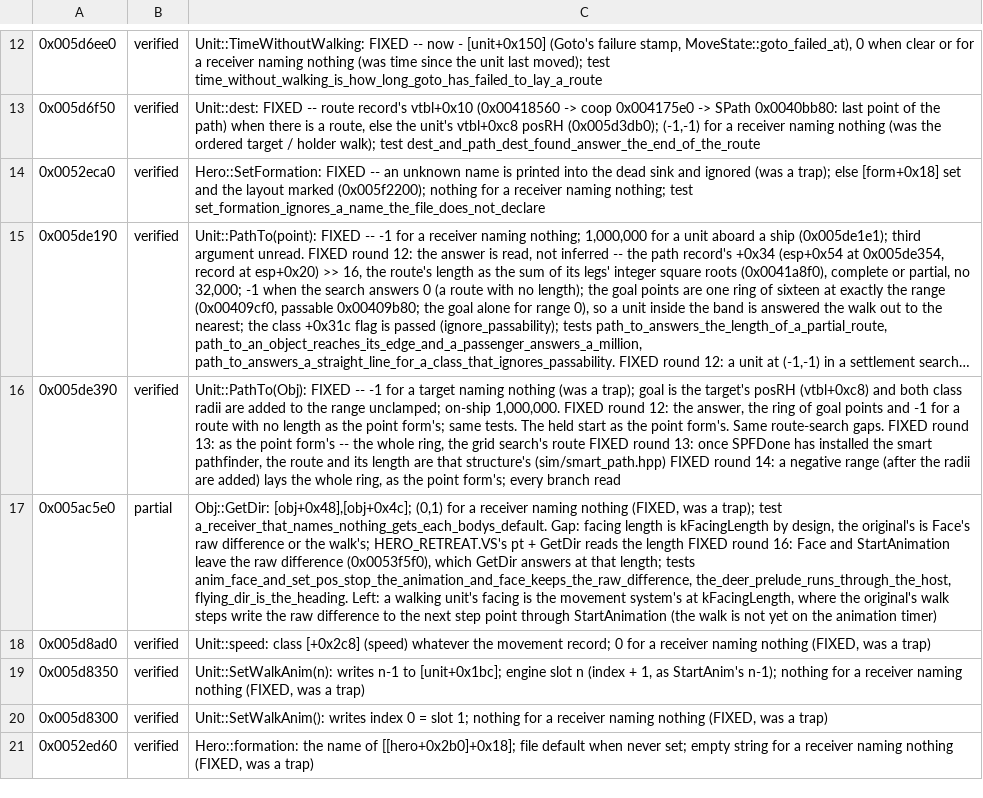
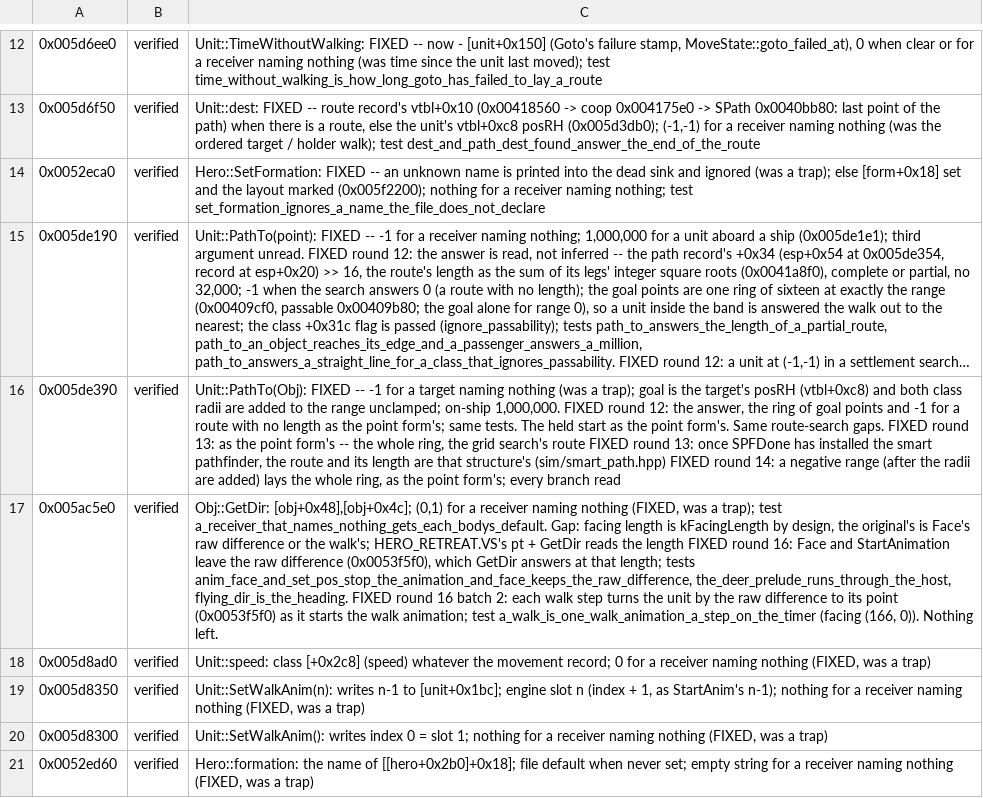
Before and after one commit to alesdi/imperivm-reforged, a TSV file: docs/audit/status/small-groups.tsv, drawn as a sheet; only a part is shown, gaps mark what is left out; long unchanged cells end in …; the diff covers the shown part only; the diff names each change by its address in the sheet, - before the commit and + after, or states it on an @@ line.

```diff
--- a/docs/audit/status/small-groups.tsv
+++ b/docs/audit/status/small-groups.tsv
-B17: partial
+B17: verified
-C17: …the_deer_prelude_runs_through_the_host, flying_dir_is_the_heading. Left: a walking unit's facing is the movement system's at kFacingLength, where the original's walk steps write the raw difference to the next step point through StartAnimation (the walk is not yet on the animation timer)
+C17: …the_deer_prelude_runs_through_the_host, flying_dir_is_the_heading. FIXED round 16 batch 2: each walk step turns the unit by the raw difference to its point (0x0053f5f0) as it starts the walk animation; test a_walk_is_one_walk_animation_a_step_on_the_timer (facing (166, 0)). Nothing left.
```
Also changed, not shown: 6 edited cells elsewhere in this file, docs/audit/status/command.tsv.
